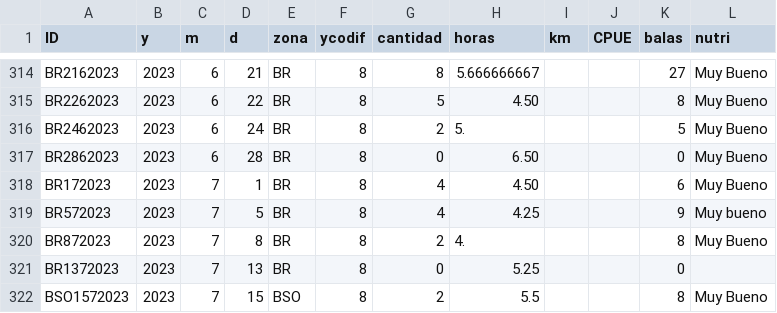
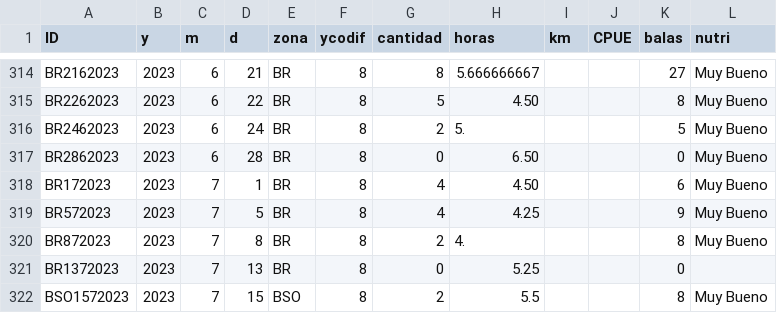
Before and after one commit to luciairp/baguales-PNLG, a CSV file: datos_salida_022025.csv, drawn as a sheet; only a part is shown, gaps mark what is left out.

Commit message:
Actualizo datos y corrijo errores a 2026. Actualizo análisis de extracción tradicional y con equipo bagualero.

```diff
--- a/datos_salida_022025.csv
+++ b/datos_salida_022025.csv
@@ -318,3 +318,3 @@ BR2862023,2023,6,28,BR,8,0,6.50,,,0,Muy Bueno
 BR172023,2023,7,1,BR,8,4,4.50,,,6,Muy Bueno
-BR572023,2023,7,5,BR,8,4,4.25,,,9,Muy bueno
+BR572023,2023,7,5,BR,8,4,4.25,,,9,Muy Bueno
 BR872023,2023,7,8,BR,8,2,4.,,,8,Muy Bueno
```
Also changed, not shown: 6 other files.
